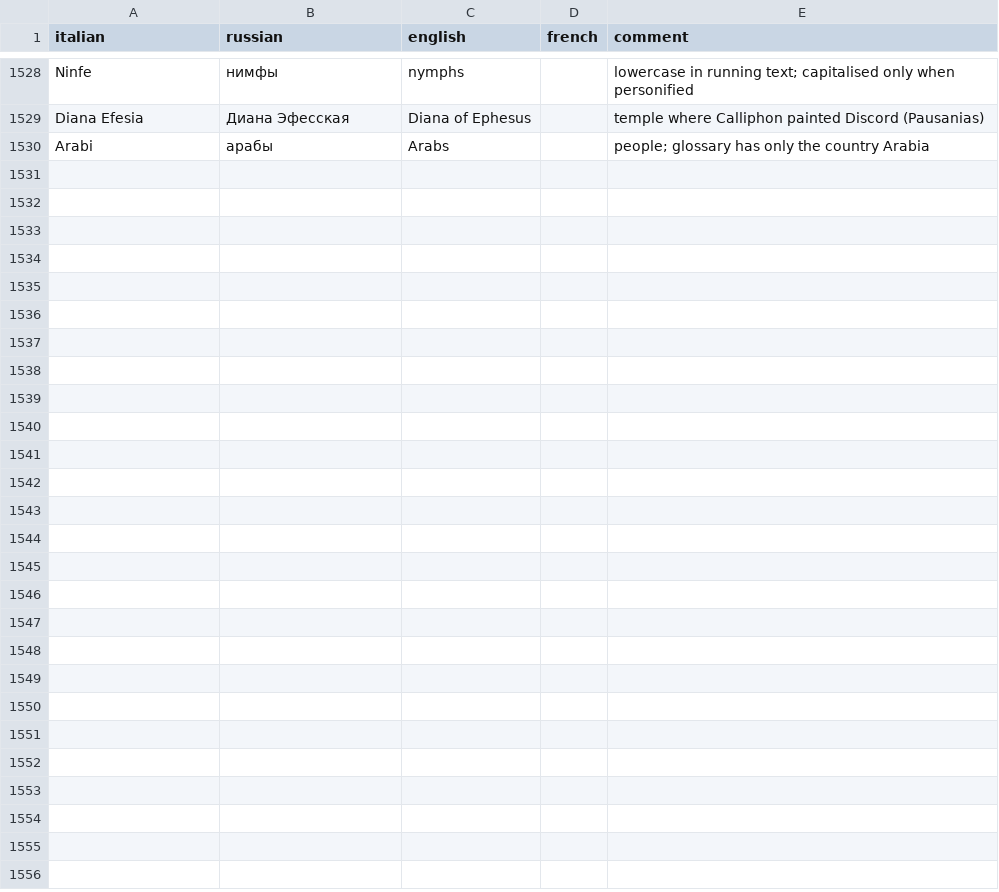
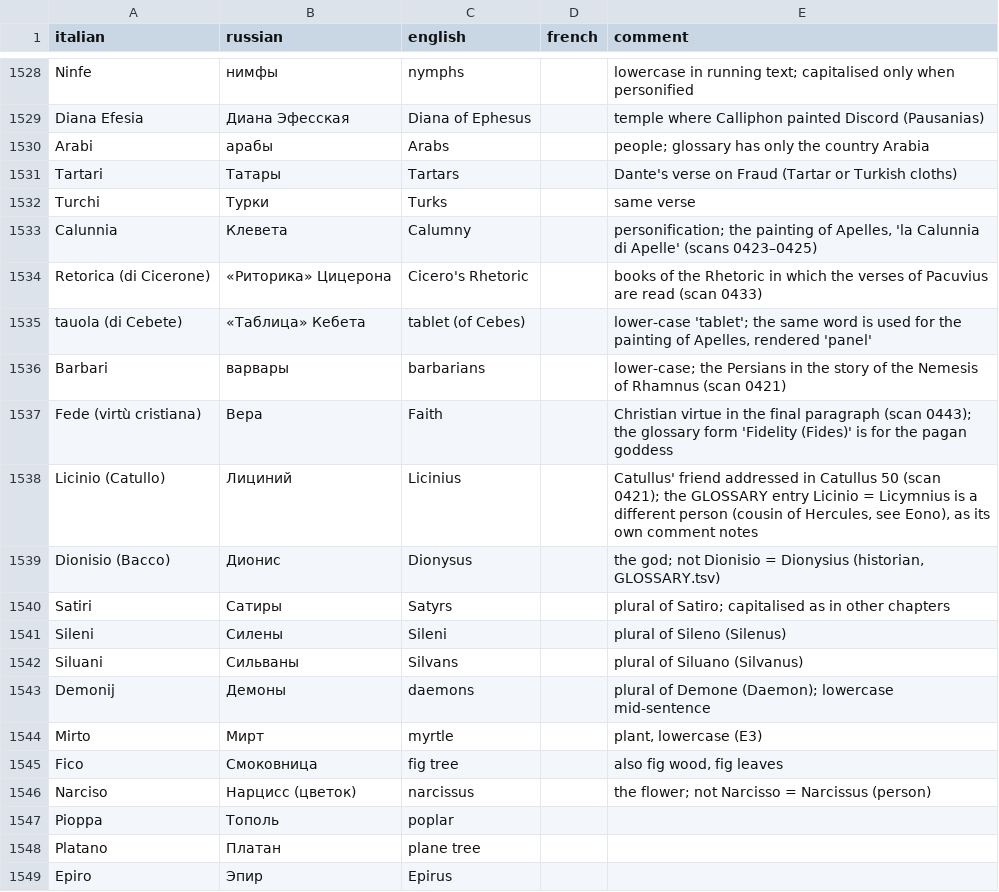
Before and after one commit to nfhours/library, a TSV file: books/cartari/_translation/GLOSSARY.tsv, drawn as a sheet; only a part is shown, gaps mark what is left out; the diff covers the shown part only.

```diff
--- a/books/cartari/_translation/GLOSSARY.tsv
+++ b/books/cartari/_translation/GLOSSARY.tsv
@@ -1530 +1530,20 @@ Diana Efesia	Диана Эфесская	Diana of Ephesus		temple where Callipho
 Arabi	арабы	Arabs		people; glossary has only the country Arabia
+Tartari	Татары	Tartars		Dante's verse on Fraud (Tartar or Turkish cloths)
+Turchi	Турки	Turks		same verse
+Calunnia	Клевета	Calumny		personification; the painting of Apelles, 'la Calunnia di Apelle' (scans 0423–0425)
+Retorica (di Cicerone)	«Риторика» Цицерона	Cicero's Rhetoric		books of the Rhetoric in which the verses of Pacuvius are read (scan 0433)
+tauola (di Cebete)	«Таблица» Кебета	tablet (of Cebes)		lower-case 'tablet'; the same word is used for the painting of Apelles, rendered 'panel'
+Barbari	варвары	barbarians		lower-case; the Persians in the story of the Nemesis of Rhamnus (scan 0421)
+Fede (virtù cristiana)	Вера	Faith		Christian virtue in the final paragraph (scan 0443); the glossary form 'Fidelity (Fides)' is for the pagan goddess
+Licinio (Catullo)	Лициний	Licinius		Catullus' friend addressed in Catullus 50 (scan 0421); the GLOSSARY entry Licinio = Licymnius is a different person (cousin of Hercules, see Eono), as its own comment notes
+Dionisio (Bacco)	Дионис	Dionysus		the god; not Dionisio = Dionysius (historian, GLOSSARY.tsv)
+Satiri	Сатиры	Satyrs		plural of Satiro; capitalised as in other chapters
+Sileni	Силены	Sileni		plural of Sileno (Silenus)
+Siluani	Сильваны	Silvans		plural of Siluano (Silvanus)
+Demonij	Демоны	daemons		plural of Demone (Daemon); lowercase mid-sentence
+Mirto	Мирт	myrtle		plant, lowercase (E3)
+Fico	Смоковница	fig tree		also fig wood, fig leaves
+Narciso	Нарцисс (цветок)	narcissus		the flower; not Narcisso = Narcissus (person)
+Pioppa	Тополь	poplar		
+Platano	Платан	plane tree		
+Epiro	Эпир	Epirus		
```
Also changed, not shown: 22 added rows elsewhere in this file, 22 other files.
